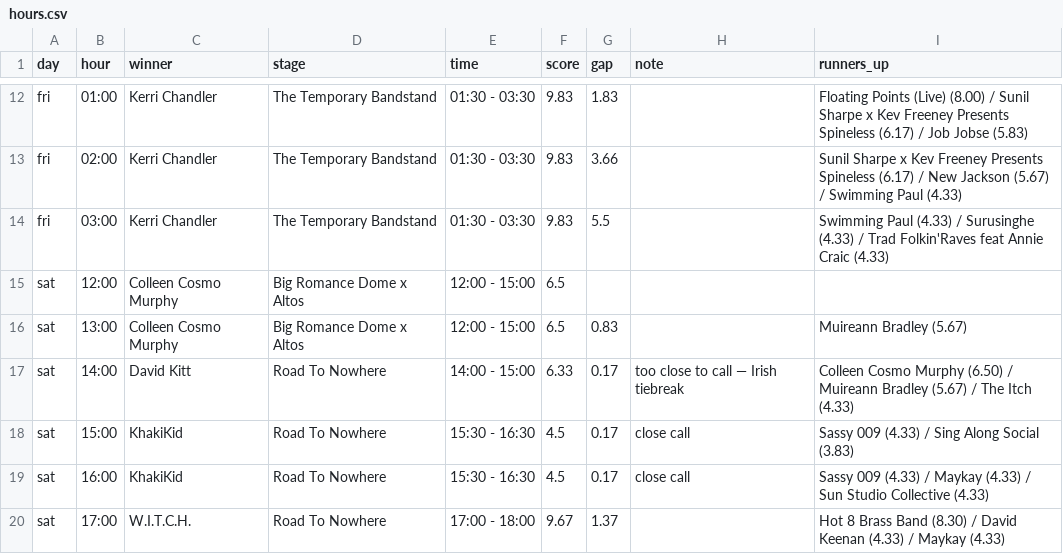
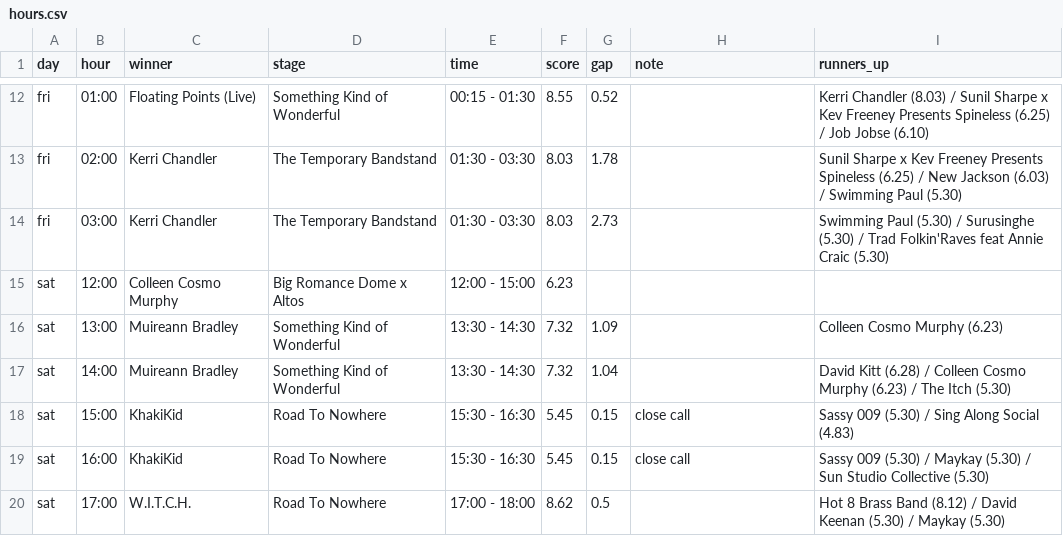
Before and after one commit to air-born-code/atn, a CSV file: hours.csv, drawn as a sheet; only a part is shown, gaps mark what is left out; the diff covers the shown part only; the diff names each change by its address in the sheet, - before the commit and + after, or states it on an @@ line.

```diff
--- a/hours.csv
+++ b/hours.csv
-C12 (winner): Kerri Chandler
+C12 (winner): Floating Points (Live)
-D12 (stage): The Temporary Bandstand
+D12 (stage): Something Kind of Wonderful
-E12 (time): 01:30 - 03:30
+E12 (time): 00:15 - 01:30
-F12 (score): 9.83
+F12 (score): 8.55
-G12 (gap): 1.83
+G12 (gap): 0.52
-I12 (runners_up): Floating Points (Live) (8.00) / Sunil Sharpe x Kev Freeney Presents Spineless (6.17) / Job Jobse (5.83)
+I12 (runners_up): Kerri Chandler (8.03) / Sunil Sharpe x Kev Freeney Presents Spineless (6.25) / Job Jobse (6.10)
-F13:F14 (score): 9.83
+F13:F14 (score): 8.03
-G13 (gap): 3.66
+G13 (gap): 1.78
-I13 (runners_up): …Presents Spineless (6.17) / New Jackson (5.67) / Swimming Paul (4.33)
+I13 (runners_up): …Presents Spineless (6.25) / New Jackson (6.03) / Swimming Paul (5.30)
-G14 (gap): 5.5
+G14 (gap): 2.73
-I14 (runners_up): Swimming Paul (4.33) / Surusinghe (4.33) / Trad Folkin'Raves feat Annie Craic (4.33)
+I14 (runners_up): Swimming Paul (5.30) / Surusinghe (5.30) / Trad Folkin'Raves feat Annie Craic (5.30)
-F15 (score): 6.5
+F15 (score): 6.23
-C16 (winner): Colleen Cosmo Murphy
+C16 (winner): Muireann Bradley
-D16 (stage): Big Romance Dome x Altos
+D16 (stage): Something Kind of Wonderful
-E16 (time): 12:00 - 15:00
+E16 (time): 13:30 - 14:30
-F16 (score): 6.5
+F16 (score): 7.32
-G16 (gap): 0.83
+G16 (gap): 1.09
-I16 (runners_up): Muireann Bradley (5.67)
+I16 (runners_up): Colleen Cosmo Murphy (6.23)
-C17 (winner): David Kitt
+C17 (winner): Muireann Bradley
-D17 (stage): Road To Nowhere
+D17 (stage): Something Kind of Wonderful
-E17 (time): 14:00 - 15:00
+E17 (time): 13:30 - 14:30
-F17 (score): 6.33
+F17 (score): 7.32
-G17 (gap): 0.17
+G17 (gap): 1.04
-H17 (note): too close to call — Irish tiebreak
+H17 (note): (empty)
-I17 (runners_up): Colleen Cosmo Murphy (6.50) / Muireann Bradley (5.67) / The Itch (4.33)
+I17 (runners_up): David Kitt (6.28) / Colleen Cosmo Murphy (6.23) / The Itch (5.30)
-F18:F19 (score): 4.5
+F18:F19 (score): 5.45
-G18:G19 (gap): 0.17
+G18:G19 (gap): 0.15
-I18 (runners_up): Sassy 009 (4.33) / Sing Along Social (3.83)
+I18 (runners_up): Sassy 009 (5.30) / Sing Along Social (4.83)
-I19 (runners_up): Sassy 009 (4.33) / Maykay (4.33) / Sun Studio Collective (4.33)
+I19 (runners_up): Sassy 009 (5.30) / Maykay (5.30) / Sun Studio Collective (5.30)
-F20 (score): 9.67
+F20 (score): 8.62
-G20 (gap): 1.37
+G20 (gap): 0.5
-I20 (runners_up): …Brass Band (8.30) / David Keenan (4.33) / Maykay (4.33)
+I20 (runners_up): …Brass Band (8.12) / David Keenan (5.30) / Maykay (5.30)
```
Also changed, not shown: 153 edited cells elsewhere in this file, acts.csv, 8 other files.
